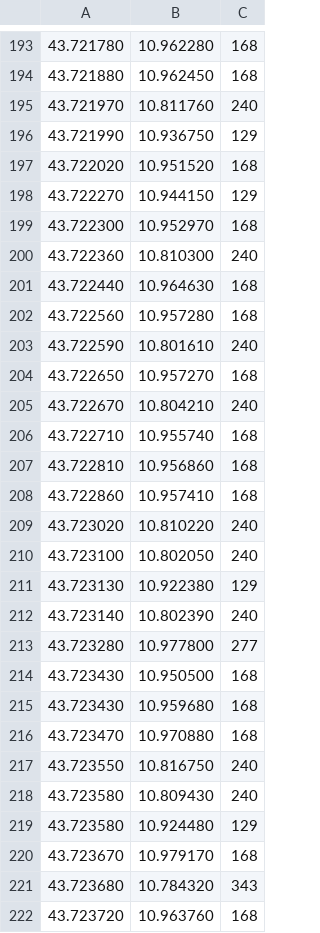
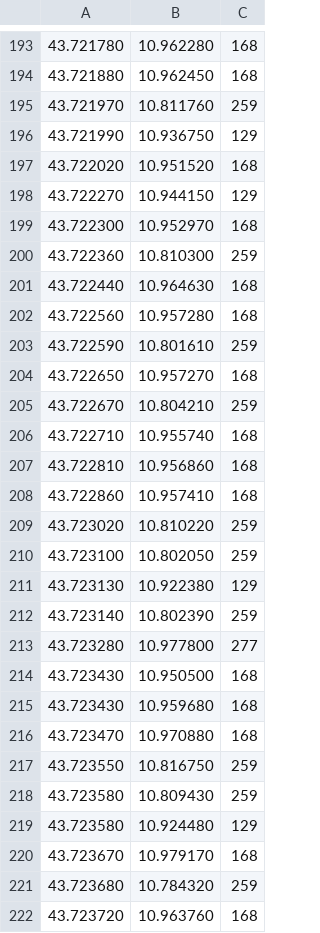
Before and after one commit to Daddeee/multi-period-balanced-p-median, a CSV file: results/speedy/bpmp-empoli-13d6.csv, drawn as a sheet; only a part is shown, gaps mark what is left out; the diff covers the shown part only.

```diff
--- a/results/speedy/bpmp-empoli-13d6.csv
+++ b/results/speedy/bpmp-empoli-13d6.csv
@@ -194,3 +194,3 @@
 43.721880,10.962450,168
-43.721970,10.811760,240
+43.721970,10.811760,259
 43.721990,10.936750,129
@@ -199,8 +199,8 @@
 43.722300,10.952970,168
-43.722360,10.810300,240
+43.722360,10.810300,259
 43.722440,10.964630,168
 43.722560,10.957280,168
-43.722590,10.801610,240
+43.722590,10.801610,259
 43.722650,10.957270,168
-43.722670,10.804210,240
+43.722670,10.804210,259
 43.722710,10.955740,168
@@ -208,6 +208,6 @@
 43.722860,10.957410,168
-43.723020,10.810220,240
-43.723100,10.802050,240
+43.723020,10.810220,259
+43.723100,10.802050,259
 43.723130,10.922380,129
-43.723140,10.802390,240
+43.723140,10.802390,259
 43.723280,10.977800,277
@@ -216,7 +216,7 @@
 43.723470,10.970880,168
-43.723550,10.816750,240
-43.723580,10.809430,240
+43.723550,10.816750,259
+43.723580,10.809430,259
 43.723580,10.924480,129
 43.723670,10.979170,168
-43.723680,10.784320,343
+43.723680,10.784320,259
 43.723720,10.963760,168
```
Also changed, not shown: 99 edited cells elsewhere in this file, results/balancedpmedian/orlib-vns-original.csv, 58 other files.
